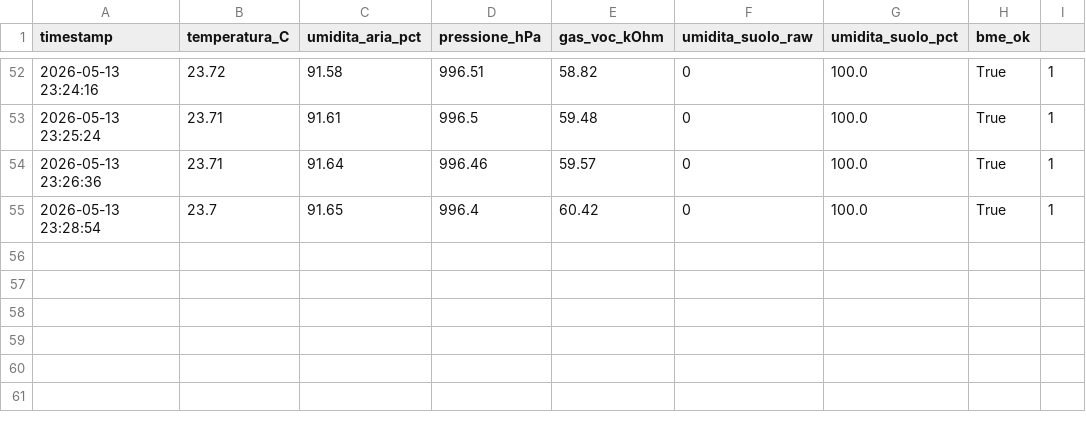
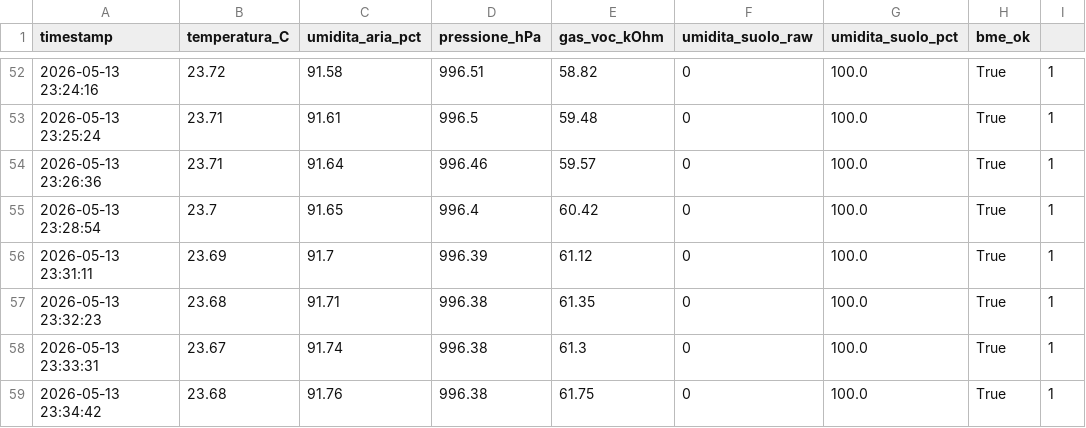
Before and after one commit to VomitaliX/Muschio, a CSV file: log_muschio.csv, drawn as a sheet; only a part is shown, gaps mark what is left out; the diff names each change by its address in the sheet, - before the commit and + after, or states it on an @@ line.

```diff
--- a/log_muschio.csv
+++ b/log_muschio.csv
+row 56: 2026-05-13 23:31:11 | 23.69 | 91.7 | 996.39 | 61.12 | 0 | 100.0 | True | 1
+row 57: 2026-05-13 23:32:23 | 23.68 | 91.71 | 996.38 | 61.35 | 0 | 100.0 | True | 1
+row 58: 2026-05-13 23:33:31 | 23.67 | 91.74 | 996.38 | 61.3 | 0 | 100.0 | True | 1
+row 59: 2026-05-13 23:34:42 | 23.68 | 91.76 | 996.38 | 61.75 | 0 | 100.0 | True | 1
```
